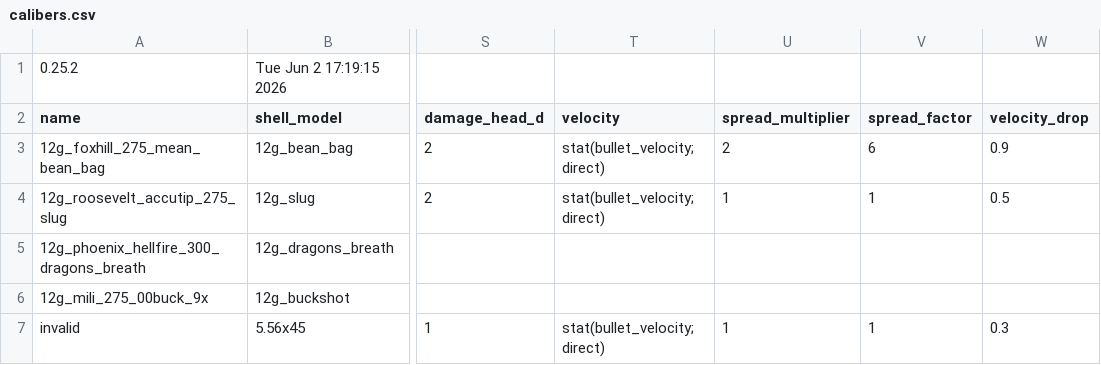
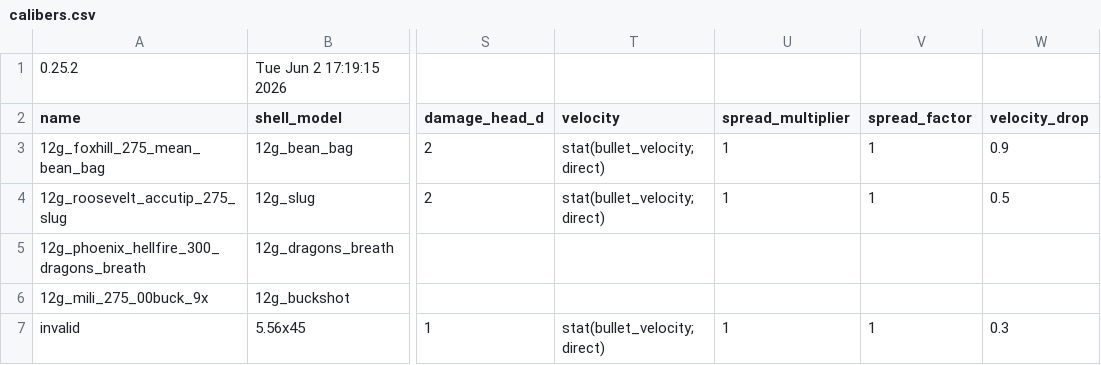
Before and after one commit to recoil-group/deadline-balancing, a CSV file: calibers.csv, drawn as a sheet; only a part is shown, gaps mark what is left out; the diff names each change by its address in the sheet, - before the commit and + after, or states it on an @@ line.

Commit message:
fix bean bag

```diff
--- a/calibers.csv
+++ b/calibers.csv
-U3 (spread_multiplier): 2
+U3 (spread_multiplier): 1
-V3 (spread_factor): 6
+V3 (spread_factor): 1
```
